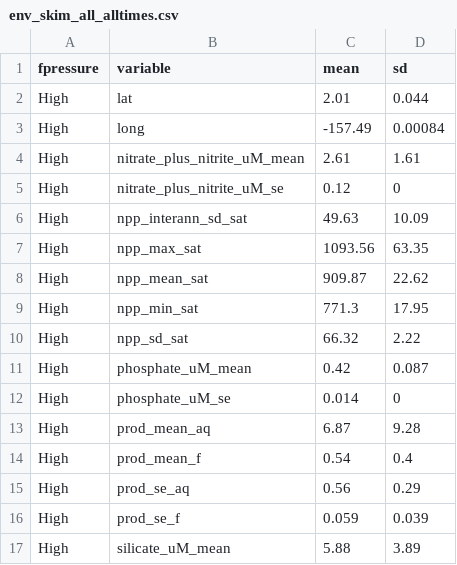
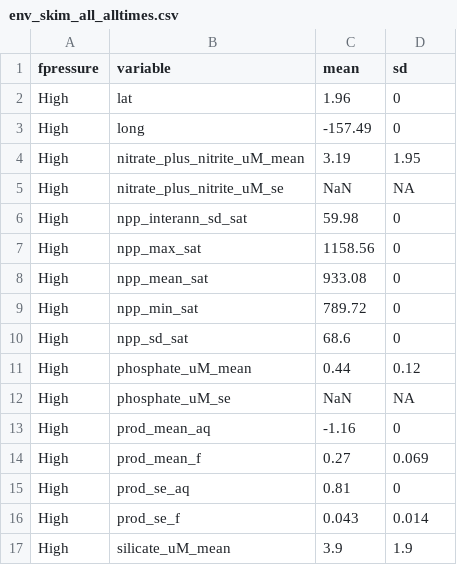
Before and after one commit to baumlab/Claar_etal_2020_NatCom, a CSV file: data/environmental_parameters/env_skim_all_alltimes.csv, drawn as a sheet; only a part is shown; the diff covers the shown part only.

```diff
--- a/data/environmental_parameters/env_skim_all_alltimes.csv
+++ b/data/environmental_parameters/env_skim_all_alltimes.csv
@@ -1,17 +1,17 @@
 "fpressure","variable","mean","sd"
-"High","lat","   2.01  "," 0.044  "
-"High","long","-157.49  "," 0.00084"
-"High","nitrate_plus_nitrite_uM_mean","   2.61  "," 1.61   "
-"High","nitrate_plus_nitrite_uM_se","   0.12  "," 0      "
-"High","npp_interann_sd_sat","  49.63  ","10.09   "
-"High","npp_max_sat","1093.56  ","63.35   "
-"High","npp_mean_sat"," 909.87  ","22.62   "
-"High","npp_min_sat"," 771.3   ","17.95   "
-"High","npp_sd_sat","  66.32  "," 2.22   "
-"High","phosphate_uM_mean","   0.42  "," 0.087  "
-"High","phosphate_uM_se","   0.014 "," 0      "
-"High","prod_mean_aq","   6.87  "," 9.28   "
-"High","prod_mean_f","   0.54  "," 0.4    "
-"High","prod_se_aq","   0.56  "," 0.29   "
-"High","prod_se_f","   0.059 "," 0.039  "
-"High","silicate_uM_mean","   5.88  "," 3.89   "
+"High","lat","   1.96  "," 0     "
+"High","long","-157.49  "," 0     "
+"High","nitrate_plus_nitrite_uM_mean","   3.19  "," 1.95  "
+"High","nitrate_plus_nitrite_uM_se"," NaN     ","NA     "
+"High","npp_interann_sd_sat","  59.98  "," 0     "
+"High","npp_max_sat","1158.56  "," 0     "
+"High","npp_mean_sat"," 933.08  "," 0     "
+"High","npp_min_sat"," 789.72  "," 0     "
+"High","npp_sd_sat","  68.6   "," 0     "
+"High","phosphate_uM_mean","   0.44  "," 0.12  "
+"High","phosphate_uM_se"," NaN     ","NA     "
+"High","prod_mean_aq","  -1.16  "," 0     "
+"High","prod_mean_f","   0.27  "," 0.069 "
+"High","prod_se_aq","   0.81  "," 0     "
+"High","prod_se_f","   0.043 "," 0.014 "
+"High","silicate_uM_mean","   3.9   "," 1.9   "
```
Also changed, not shown: 93 edited cells elsewhere in this file, data/environmental_parameters/env_summ_KI_Platy_alltimes.csv.
